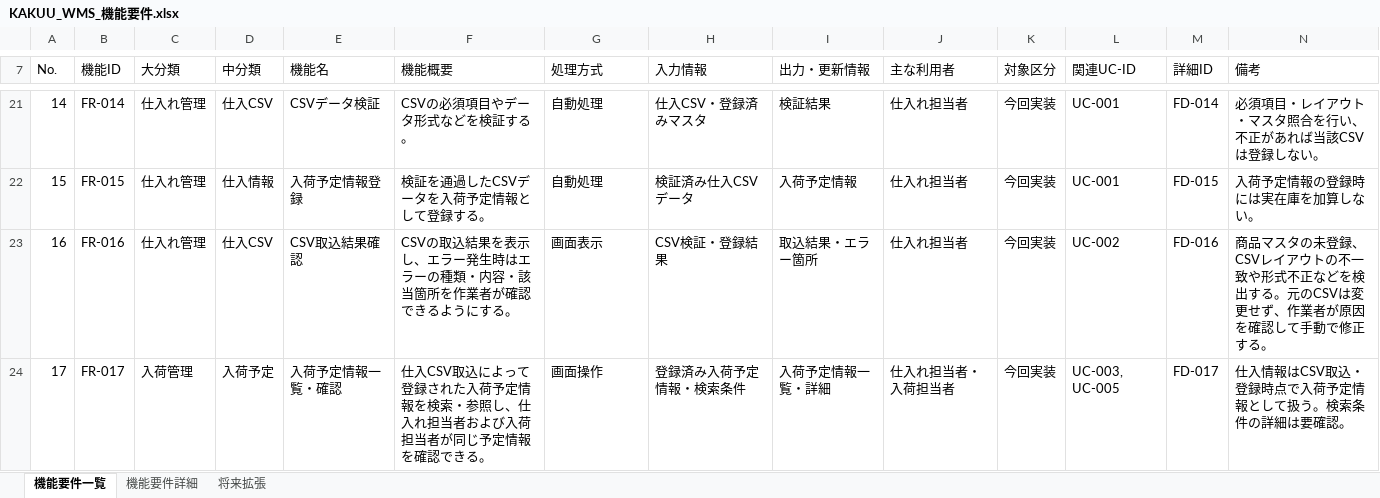
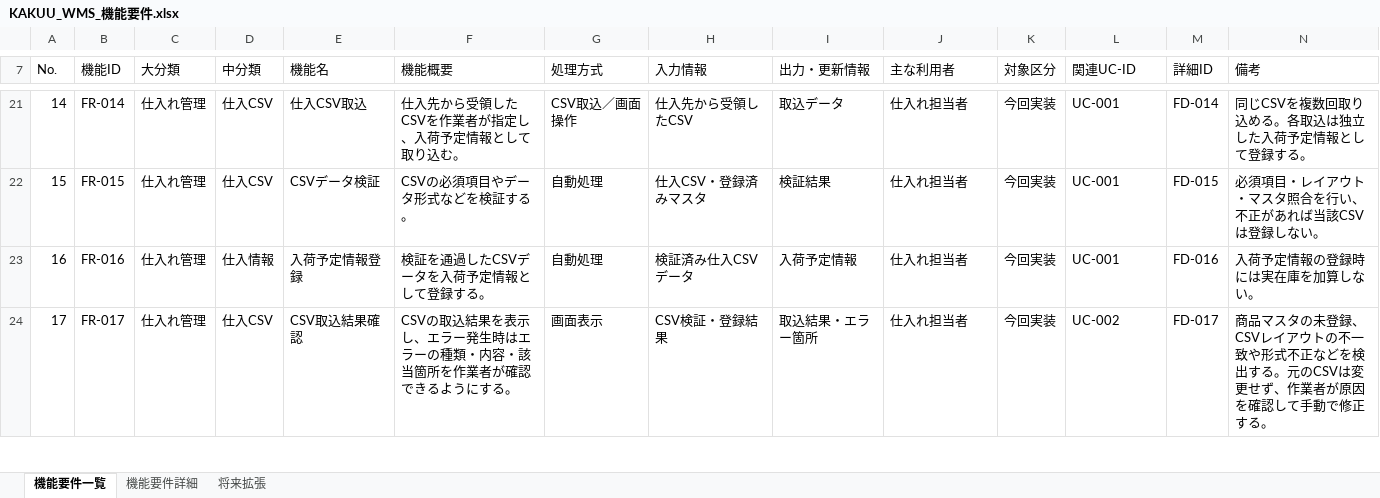
Before and after one commit to hino-115/kakuu-wms, an Excel workbook: docs/3_要件定義/04_機能要件/KAKUU_WMS_機能要件.xlsx, sheet 機能要件一覧, drawn as a sheet; only a part is shown, gaps mark what is left out; values as stored, in another font and other column widths than the file's, no cell formats; the diff covers the shown part only; the diff names each change by its address in the sheet, - before the commit and + after, or states it on an @@ line.

```diff
--- a/docs/3_要件定義/04_機能要件/KAKUU_WMS_機能要件.xlsx (sheet 機能要件一覧)
+++ b/docs/3_要件定義/04_機能要件/KAKUU_WMS_機能要件.xlsx (sheet 機能要件一覧)
@@ column A (No.) renumbered from row 2 down @@
-E21 (機能名): CSVデータ検証
+E21 (機能名): 仕入CSV取込
-F21 (機能概要): CSVの必須項目やデータ形式などを検証する。
+F21 (機能概要): 仕入先から受領したCSVを作業者が指定し、入荷予定情報として取り込む。
-G21 (処理方式): 自動処理
+G21 (処理方式): CSV取込／画面操作
-H21 (入力情報): 仕入CSV・登録済みマスタ
+H21 (入力情報): 仕入先から受領したCSV
-I21 (出力・更新情報): 検証結果
+I21 (出力・更新情報): 取込データ
-N21 (備考): 必須項目・レイアウト・マスタ照合を行い、不正があれば当該CSVは登録しない。
+N21 (備考): 同じCSVを複数回取り込める。各取込は独立した入荷予定情報として登録する。
-D22 (中分類): 仕入情報
+D22 (中分類): 仕入CSV
-E22 (機能名): 入荷予定情報登録
+E22 (機能名): CSVデータ検証
-F22 (機能概要): 検証を通過したCSVデータを入荷予定情報として登録する。
+F22 (機能概要): CSVの必須項目やデータ形式などを検証する。
-H22 (入力情報): 検証済み仕入CSVデータ
+H22 (入力情報): 仕入CSV・登録済みマスタ
-I22 (出力・更新情報): 入荷予定情報
+I22 (出力・更新情報): 検証結果
-N22 (備考): 入荷予定情報の登録時には実在庫を加算しない。
+N22 (備考): 必須項目・レイアウト・マスタ照合を行い、不正があれば当該CSVは登録しない。
-D23 (中分類): 仕入CSV
+D23 (中分類): 仕入情報
-E23 (機能名): CSV取込結果確認
+E23 (機能名): 入荷予定情報登録
-F23 (機能概要): CSVの取込結果を表示し、エラー発生時はエラーの種類・内容・該当箇所を作業者が確認できるようにする。
+F23 (機能概要): 検証を通過したCSVデータを入荷予定情報として登録する。
-G23 (処理方式): 画面表示
+G23 (処理方式): 自動処理
-H23 (入力情報): CSV検証・登録結果
+H23 (入力情報): 検証済み仕入CSVデータ
-I23 (出力・更新情報): 取込結果・エラー箇所
+I23 (出力・更新情報): 入荷予定情報
-L23 (関連UC-ID): UC-002
+L23 (関連UC-ID): UC-001
-N23 (備考): 商品マスタの未登録、CSVレイアウトの不一致や形式不正などを検出する。元のCSVは変更せず、作業者が原因を確認して手動で修正する。
+N23 (備考): 入荷予定情報の登録時には実在庫を加算しない。
-C24 (大分類): 入荷管理
+C24 (大分類): 仕入れ管理
-D24 (中分類): 入荷予定
+D24 (中分類): 仕入CSV
-E24 (機能名): 入荷予定情報一覧・確認
+E24 (機能名): CSV取込結果確認
-F24 (機能概要): 仕入CSV取込によって登録された入荷予定情報を検索・参照し、仕入れ担当者および入荷担当者が同じ予定情報を確認できる。
+F24 (機能概要): CSVの取込結果を表示し、エラー発生時はエラーの種類・内容・該当箇所を作業者が確認できるようにする。
-G24 (処理方式): 画面操作
+G24 (処理方式): 画面表示
-H24 (入力情報): 登録済み入荷予定情報・検索条件
+H24 (入力情報): CSV検証・登録結果
-I24 (出力・更新情報): 入荷予定情報一覧・詳細
+I24 (出力・更新情報): 取込結果・エラー箇所
-J24 (主な利用者): 仕入れ担当者・入荷担当者
+J24 (主な利用者): 仕入れ担当者
-L24 (関連UC-ID): UC-003, UC-005
+L24 (関連UC-ID): UC-002
-N24 (備考): 仕入情報はCSV取込・登録時点で入荷予定情報として扱う。検索条件の詳細は要確認。
+N24 (備考): 商品マスタの未登録、CSVレイアウトの不一致や形式不正などを検出する。元のCSVは変更せず、作業者が原因を確認して手動で修正する。
```
Also changed, not shown: 3 added rows, 2 removed rows and 301 edited cells elsewhere in this sheet, sheet 機能要件詳細, sheet 将来拡張, cell formats.
